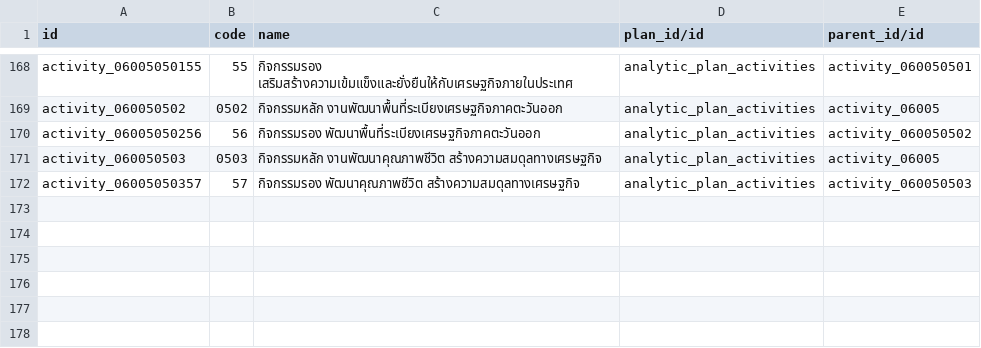
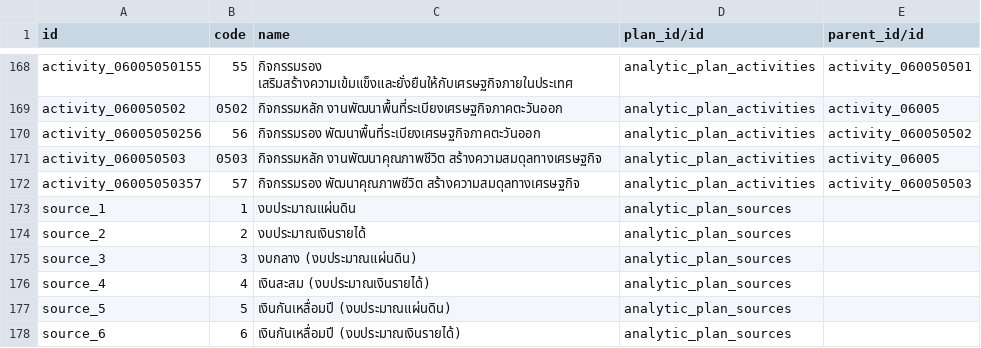
Before and after one commit to Aginix/kmitl, a CSV file: account_analytic_kmitl/data/account.analytic.account.csv, drawn as a sheet; only a part is shown, gaps mark what is left out; the diff names each change by its address in the sheet, - before the commit and + after, or states it on an @@ line.

```diff
--- a/account_analytic_kmitl/data/account.analytic.account.csv
+++ b/account_analytic_kmitl/data/account.analytic.account.csv
+row 173: source_1 | 1 | งบประมาณแผ่นดิน | analytic_plan_sources
+row 174: source_2 | 2 | งบประมาณเงินรายได้ | analytic_plan_sources
+row 175: source_3 | 3 | งบกลาง (งบประมาณแผ่นดิน) | analytic_plan_sources
+row 176: source_4 | 4 | เงินสะสม (งบประมาณเงินรายได้) | analytic_plan_sources
+row 177: source_5 | 5 | เงินกันเหลื่อมปี (งบประมาณแผ่นดิน) | analytic_plan_sources
+row 178: source_6 | 6 | เงินกันเหลื่อมปี (งบประมาณเงินรายได้) | analytic_plan_sources
```
Also changed, not shown: account_analytic_kmitl/data/account.analytic.plan.csv.
